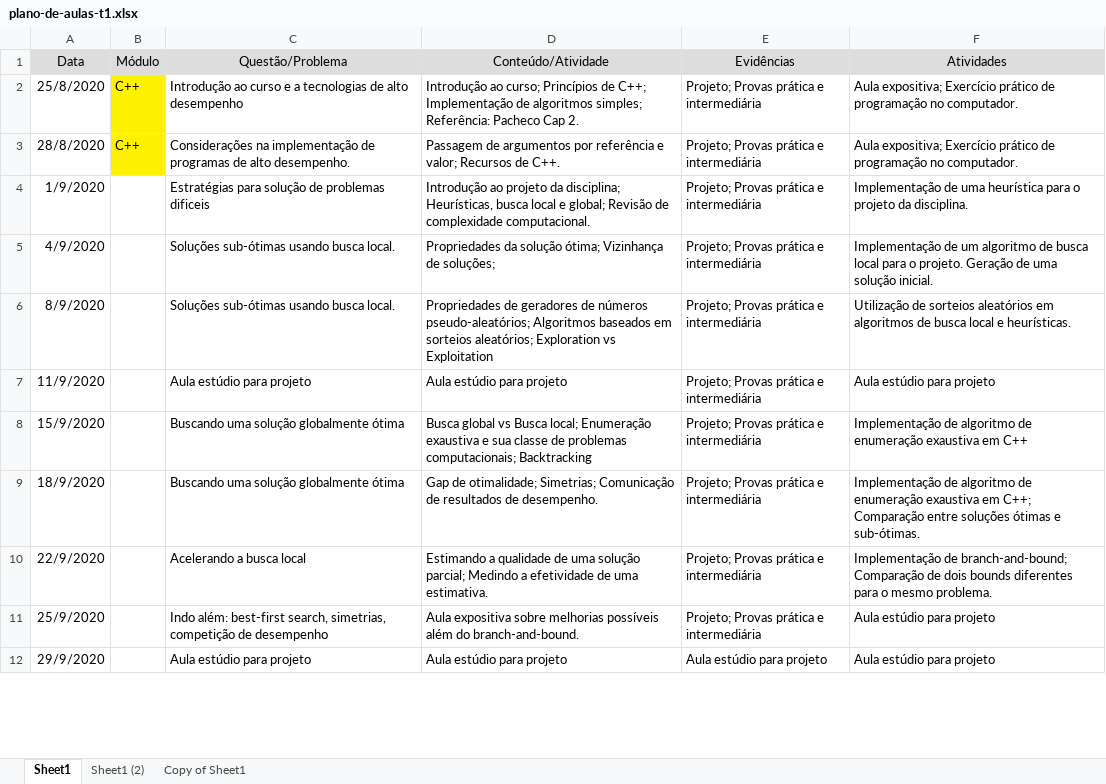
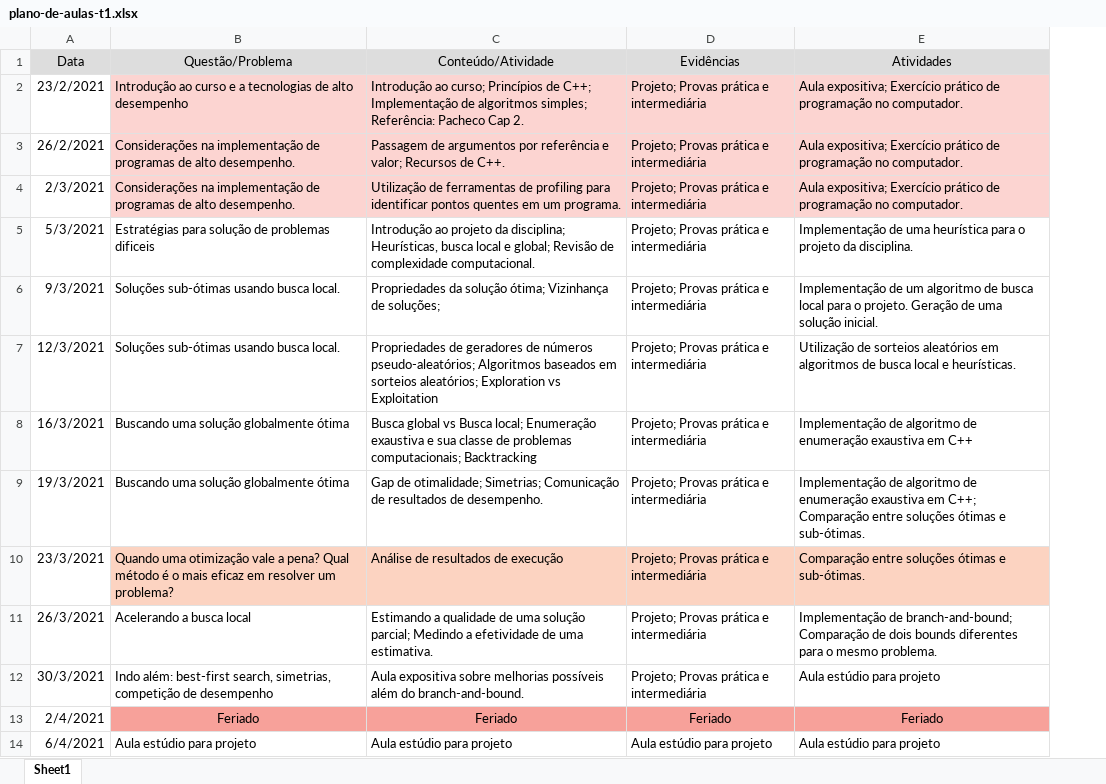
Before and after one commit to ykarodeandrade/supercomp, an Excel workbook: plano-de-aulas-t1.xlsx, sheet Sheet1, drawn as a sheet; only a part is shown; values as stored, in another font and other column widths than the file's, no borders; removed rows and columns are numbered as before the commit, all else as after; the diff covers the shown part only; the diff names each change by its address in the sheet, - before the commit and + after, or states it on an @@ line.

Commit message:
Mais preparaçao para 2021/1

```diff
--- a/plano-de-aulas-t1.xlsx (sheet Sheet1)
+++ b/plano-de-aulas-t1.xlsx (sheet Sheet1)
-sheet tab: Sheet1 (2)
-sheet tab: Copy of Sheet1
-column B (Módulo), rows 2-3: C++ | C++
-A2 (Data): 25/8/2020
+A2 (Data): 23/2/2021
-B2:E3 fill: none
+B2:E3 fill: #FCD4D1
-A3 (Data): 28/8/2020
+A3 (Data): 26/2/2021
+row 4: 2/3/2021 | Considerações na implementação de programas de alto desempenho. | Utilização de ferramentas de profiling para identificar pontos quentes em um programa. | Projeto; Provas prática e intermediária | Aula expositiva; Exercício prático de programação no computador.
-A5 (Data): 1/9/2020
+A5 (Data): 5/3/2021
-A6 (Data): 4/9/2020
+A6 (Data): 9/3/2021
-A7 (Data): 8/9/2020
+A7 (Data): 12/3/2021
-row 7: 11/9/2020 |  | Aula estúdio para projeto | Aula estúdio para projeto | Projeto; Provas prática e intermediária | Aula estúdio para projeto
-A8 (Data): 15/9/2020
+A8 (Data): 16/3/2021
-A9 (Data): 18/9/2020
+A9 (Data): 19/3/2021
+row 10: 23/3/2021 | Quando uma otimização vale a pena? Qual método é o mais eficaz em resolver um problema? | Análise de resultados de execução | Projeto; Provas prática e intermediária | Comparação entre soluções ótimas e sub-ótimas.
-A11 (Data): 22/9/2020
+A11 (Data): 26/3/2021
-A12 (Data): 25/9/2020
+A12 (Data): 30/3/2021
+row 13: 2/4/2021 | Feriado | Feriado | Feriado | Feriado
-A14 (Data): 29/9/2020
+A14 (Data): 6/4/2021
```
Also changed, not shown: 5 added rows, 4 removed rows, 16 edited cells and cell formats elsewhere in this sheet, plano-de-aulas-t2.xlsx, 12 other files.
